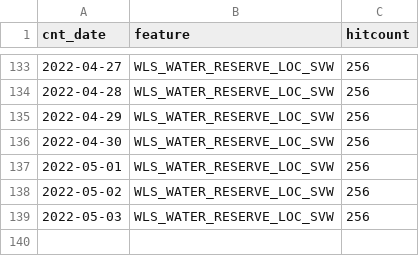
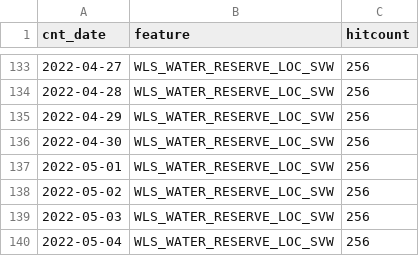
Before and after one commit to wburt/action-test, a CSV file: WLS_WATER_RESERVE_LOC_SVW_counts.csv, drawn as a sheet; only a part is shown, gaps mark what is left out; the diff names each change by its address in the sheet, - before the commit and + after, or states it on an @@ line.

```diff
--- a/WLS_WATER_RESERVE_LOC_SVW_counts.csv
+++ b/WLS_WATER_RESERVE_LOC_SVW_counts.csv
+row 140: 2022-05-04 | WLS_WATER_RESERVE_LOC_SVW | 256
```
Also changed, not shown: WLS_WATER_LICENCED_WRK_LINE_SP_counts.csv, WLS_WATER_LICENCED_WRK_LOC_SP_counts.csv, 5 other files.
